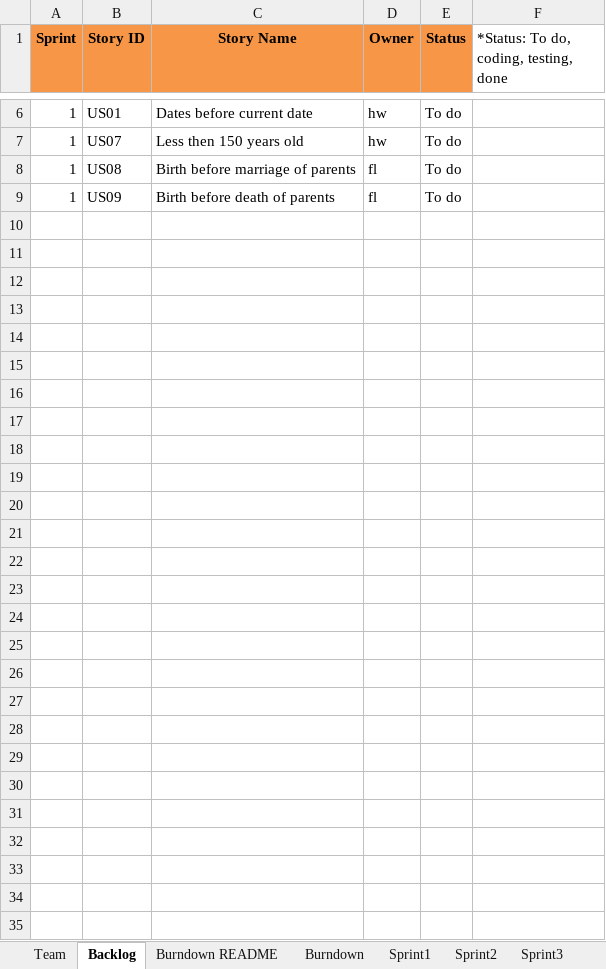
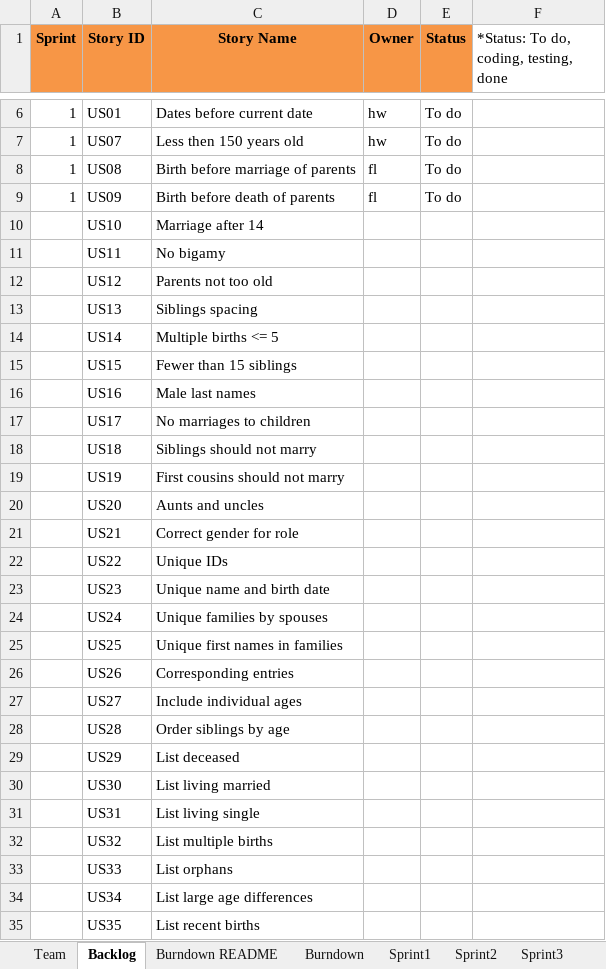
Before and after one commit to JoeyIsZY/ssw555tmHogwarts2020Spring, an Excel workbook: docs/TeamHogwartsReport.xlsx, sheet Backlog, drawn as a sheet; only a part is shown, gaps mark what is left out; values as stored, in another font and other column widths than the file's, no borders; the diff names each change by its address in the sheet, - before the commit and + after, or states it on an @@ line.

Commit message:
add collaboration model

```diff
--- a/docs/TeamHogwartsReport.xlsx (sheet Backlog)
+++ b/docs/TeamHogwartsReport.xlsx (sheet Backlog)
+row 10:  | US10 | Marriage after 14
+row 11:  | US11 | No bigamy
+row 12:  | US12 | Parents not too old
+row 13:  | US13 | Siblings spacing
+row 14:  | US14 | Multiple births <= 5
+row 15:  | US15 | Fewer than 15 siblings
+row 16:  | US16 | Male last names
+row 17:  | US17 | No marriages to children
+row 18:  | US18 | Siblings should not marry
+row 19:  | US19 | First cousins should not marry
+row 20:  | US20 | Aunts and uncles
+row 21:  | US21 | Correct gender for role
+row 22:  | US22 | Unique IDs
+row 23:  | US23 | Unique name and birth date
+row 24:  | US24 | Unique families by spouses
+row 25:  | US25 | Unique first names in families
+row 26:  | US26 | Corresponding entries
+row 27:  | US27 | Include individual ages
+row 28:  | US28 | Order siblings by age
+row 29:  | US29 | List deceased
+row 30:  | US30 | List living married
+row 31:  | US31 | List living single
+row 32:  | US32 | List multiple births
+row 33:  | US33 | List orphans
+row 34:  | US34 | List large age differences
+row 35:  | US35 | List recent births
```
Also changed, not shown: sheet Team.
